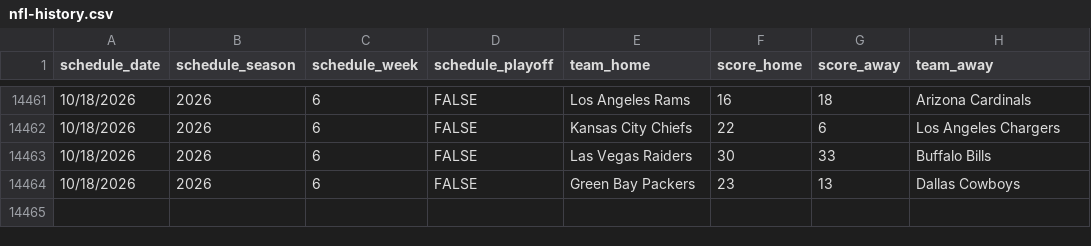
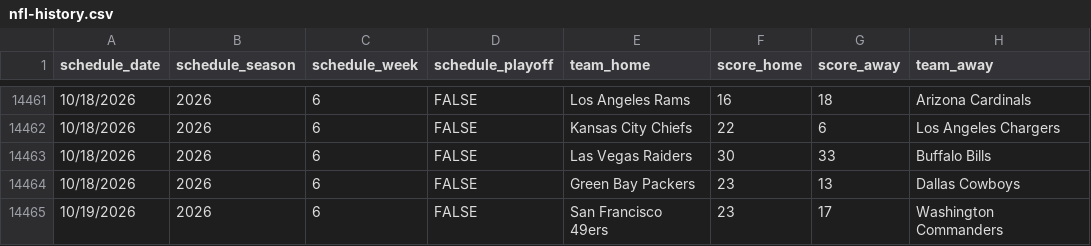
Before and after one commit to pit-crew/nfl-betting-data, a CSV file: nfl-history.csv, drawn as a sheet; only a part is shown, gaps mark what is left out; the diff names each change by its address in the sheet, - before the commit and + after, or states it on an @@ line.

Commit message:
chore: update nfl-history.csv [skip ci]

```diff
--- a/nfl-history.csv
+++ b/nfl-history.csv
+row 14465: 10/19/2026 | 2026 | 6 | FALSE | San Francisco 49ers | 23 | 17 | Washington Commanders
```
